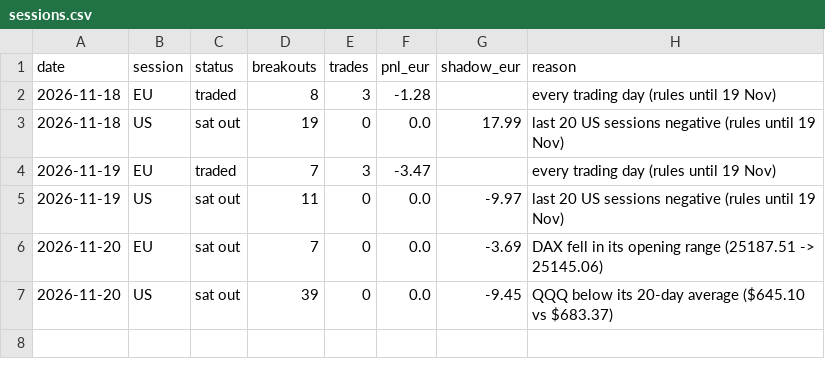
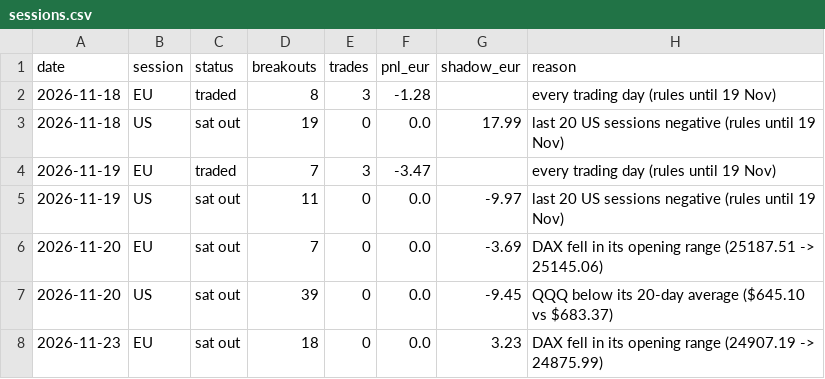
Before and after one commit to Steffeh1337/paper-trader, a CSV file: v2/live/sessions.csv, drawn as a sheet.

```diff
--- a/v2/live/sessions.csv
+++ b/v2/live/sessions.csv
@@ -7 +7,2 @@ date,session,status,breakouts,trades,pnl_eur,shadow_eur,reason
 2026-11-20,US,sat out,39,0,0.0,-9.45,QQQ below its 20-day average ($645.10 vs $683.37)
+2026-11-23,EU,sat out,18,0,0.0,3.23,DAX fell in its opening range (24907.19 -> 24875.99)
```
Also changed, not shown: v2/live/equity.csv, 6 other files.
